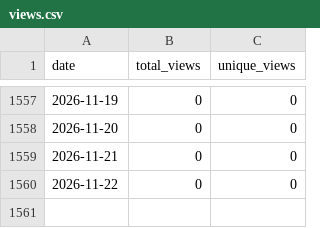
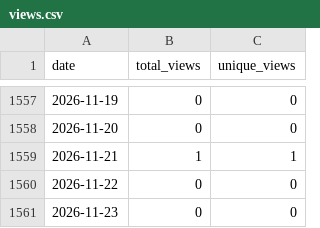
Before and after one commit to wumphlett/COMP-5660, a CSV file: .traffic/views.csv, drawn as a sheet; only a part is shown, gaps mark what is left out.

```diff
--- a/.traffic/views.csv
+++ b/.traffic/views.csv
@@ -1558,3 +1558,4 @@ date,total_views,unique_views
 2026-11-20,0,0
-2026-11-21,0,0
+2026-11-21,1,1
 2026-11-22,0,0
+2026-11-23,0,0
```
Also changed, not shown: .traffic/clones.csv, 3 other files.
